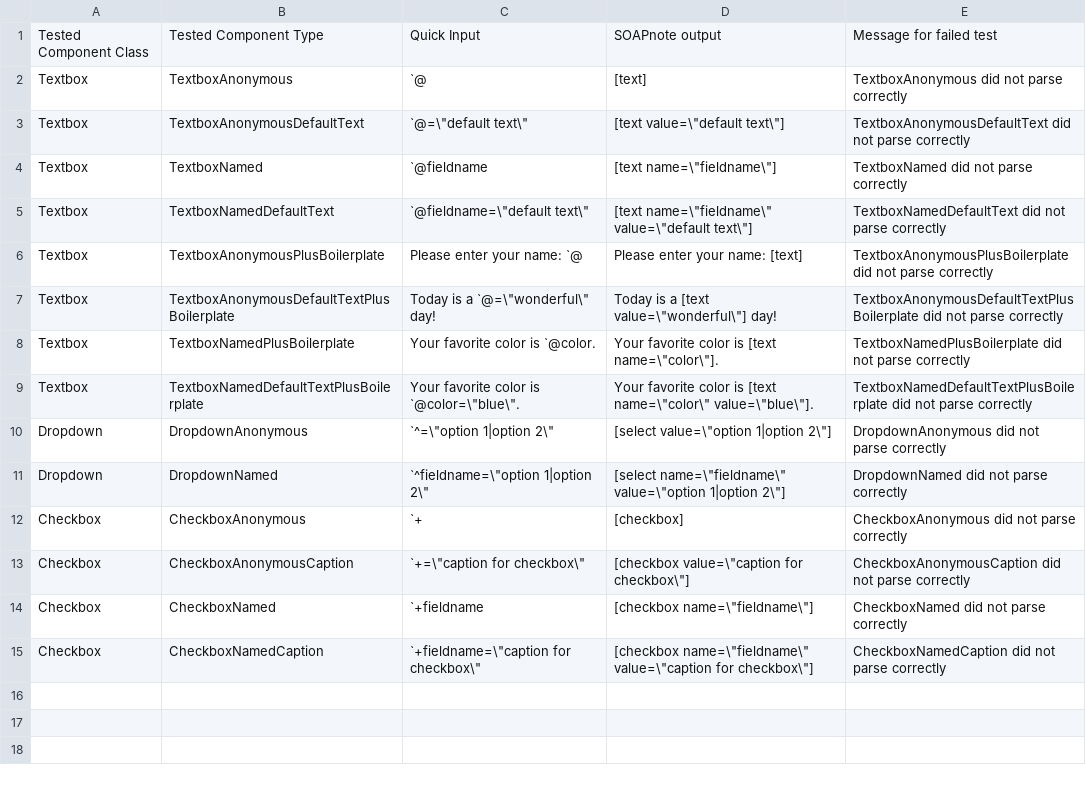
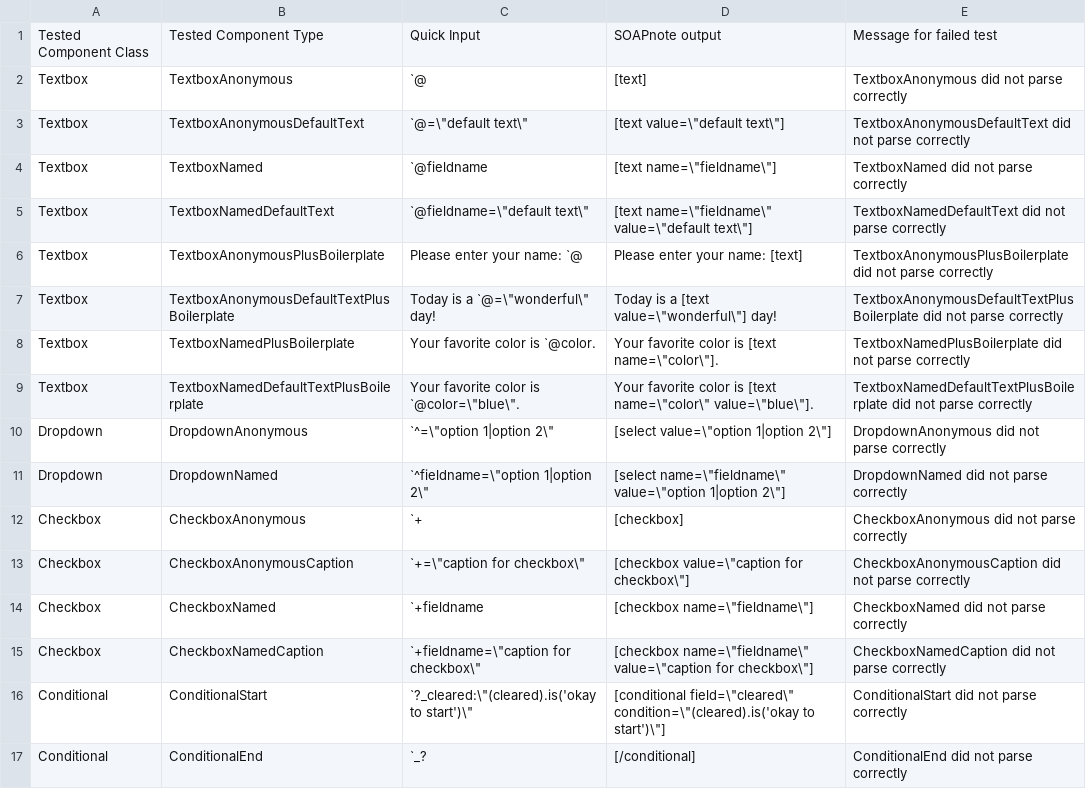
Before and after one commit to DrRandy/QuickSOAP, a CSV file: sandbox/testdocumentdata.csv, drawn as a sheet.

```diff
--- a/sandbox/testdocumentdata.csv
+++ b/sandbox/testdocumentdata.csv
@@ -15 +15,3 @@ Checkbox,CheckboxNamed, `+fieldname,"[checkbox name=\""fieldname\""]",CheckboxNa
 Checkbox,CheckboxNamedCaption," `+fieldname=\""caption for checkbox\""","[checkbox name=\""fieldname\"" value=\""caption for checkbox\""]",CheckboxNamedCaption did not parse correctly
+Conditional,ConditionalStart,"`?_cleared:\""(cleared).is('okay to start')\""","[conditional field=\""cleared\"" condition=\""(cleared).is('okay to start')\""]",ConditionalStart did not parse correctly
+Conditional,ConditionalEnd,`_?,[/conditional],ConditionalEnd did not parse correctly
```
Also changed, not shown: sandbox/codegendata.csv, 5 other files.
